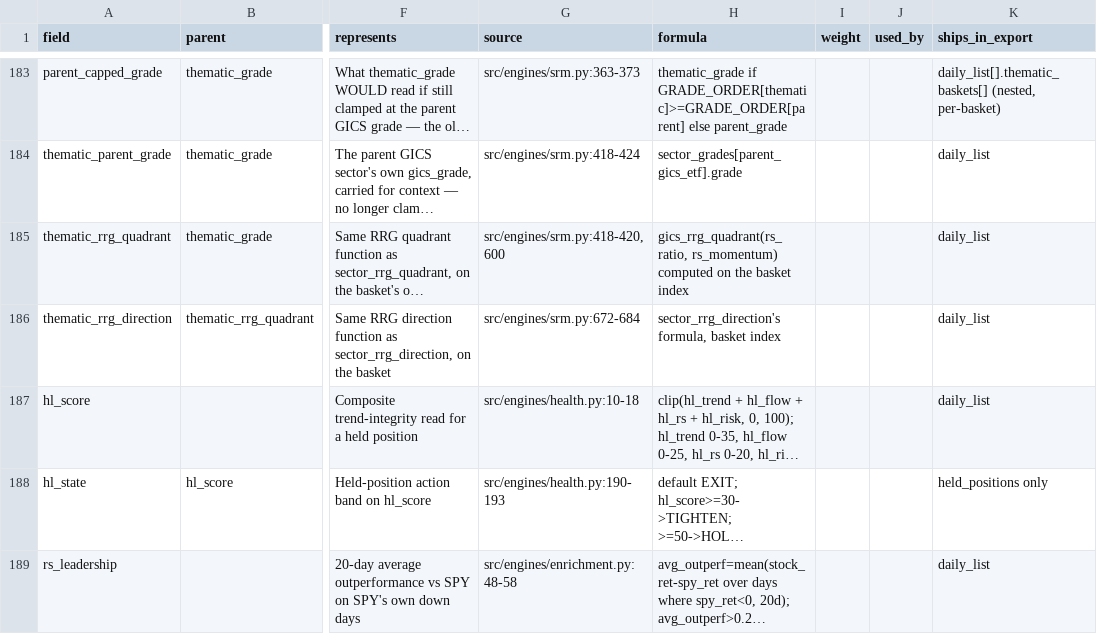
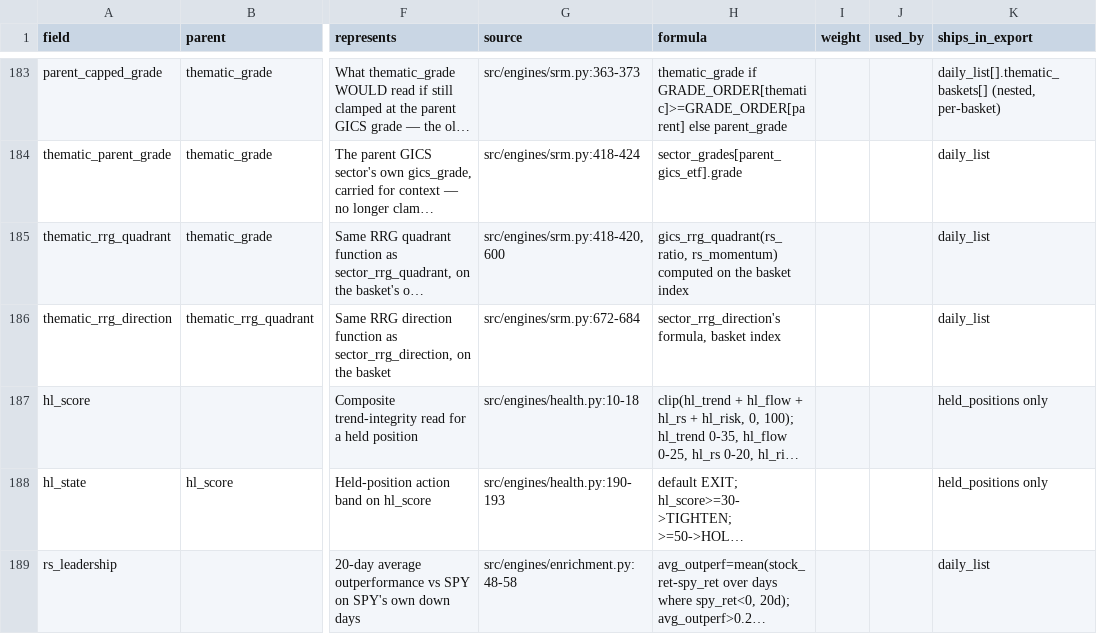
Before and after one commit to TongIncomeWheel/AQE, a CSV file: docs/AQE_DATA_TAXONOMY.csv, drawn as a sheet; only a part is shown, gaps mark what is left out; long unchanged cells end in …; the diff names each change by its address in the sheet, - before the commit and + after, or states it on an @@ line.

```diff
--- a/docs/AQE_DATA_TAXONOMY.csv
+++ b/docs/AQE_DATA_TAXONOMY.csv
-K187 (ships_in_export): daily_list
+K187 (ships_in_export): held_positions only
```
Also changed, not shown: 1 other file.
